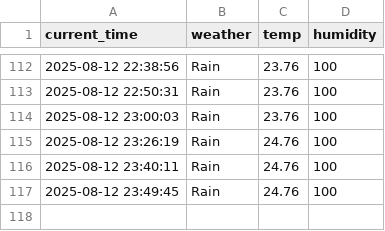
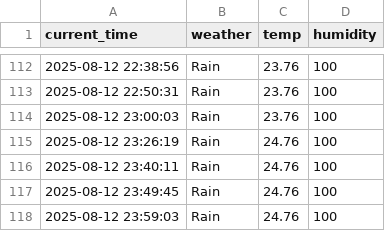
Before and after one commit to arkrg/weather, a CSV file: seoul_weather.csv, drawn as a sheet; only a part is shown, gaps mark what is left out.

```diff
--- a/seoul_weather.csv
+++ b/seoul_weather.csv
@@ -117 +117,2 @@ current_time,weather,temp,humidity
 2025-08-12 23:49:45,Rain,24.76,100
+2025-08-12 23:59:03,Rain,24.76,100
```
